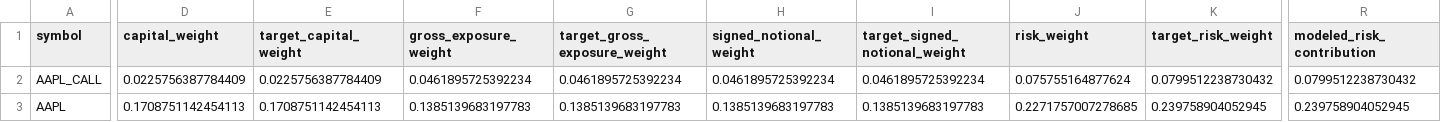
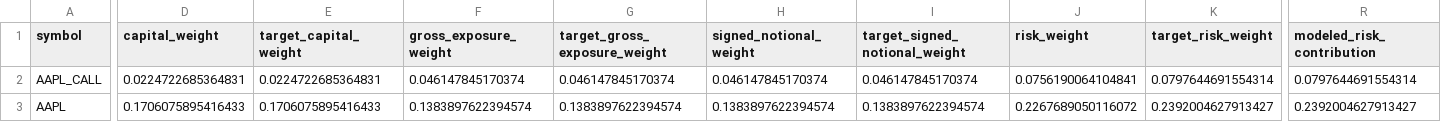
Before and after one commit to Agunp1/AI-Financial-Analyst, a CSV file: day67_instrument_risk_monitor.csv, drawn as a sheet; only a part is shown, gaps mark what is left out; the diff covers the shown part only; the diff names each change by its address in the sheet, - before the commit and + after, or states it on an @@ line.

```diff
--- a/day67_instrument_risk_monitor.csv
+++ b/day67_instrument_risk_monitor.csv
-D2 (capital_weight): 0.0225756387784409
+D2 (capital_weight): 0.0224722685364831
-E2 (target_capital_weight): 0.0225756387784409
+E2 (target_capital_weight): 0.0224722685364831
-F2 (gross_exposure_weight): 0.0461895725392234
+F2 (gross_exposure_weight): 0.046147845170374
-G2 (target_gross_exposure_weight): 0.0461895725392234
+G2 (target_gross_exposure_weight): 0.046147845170374
-H2 (signed_notional_weight): 0.0461895725392234
+H2 (signed_notional_weight): 0.046147845170374
-I2 (target_signed_notional_weight): 0.0461895725392234
+I2 (target_signed_notional_weight): 0.046147845170374
-J2 (risk_weight): 0.075755164877624
+J2 (risk_weight): 0.0756190064104841
-K2 (target_risk_weight): 0.0799512238730432
+K2 (target_risk_weight): 0.0797644691554314
-R2 (modeled_risk_contribution): 0.0799512238730432
+R2 (modeled_risk_contribution): 0.0797644691554314
-D3 (capital_weight): 0.1708751142454113
+D3 (capital_weight): 0.1706075895416433
-E3 (target_capital_weight): 0.1708751142454113
+E3 (target_capital_weight): 0.1706075895416433
-F3 (gross_exposure_weight): 0.1385139683197783
+F3 (gross_exposure_weight): 0.1383897622394574
-G3 (target_gross_exposure_weight): 0.1385139683197783
+G3 (target_gross_exposure_weight): 0.1383897622394574
-H3 (signed_notional_weight): 0.1385139683197783
+H3 (signed_notional_weight): 0.1383897622394574
-I3 (target_signed_notional_weight): 0.1385139683197783
+I3 (target_signed_notional_weight): 0.1383897622394574
-J3 (risk_weight): 0.2271757007278685
+J3 (risk_weight): 0.2267689050116072
-K3 (target_risk_weight): 0.239758904052945
+K3 (target_risk_weight): 0.2392004627913427
-R3 (modeled_risk_contribution): 0.239758904052945
+R3 (modeled_risk_contribution): 0.2392004627913427
```
Also changed, not shown: 171 edited cells elsewhere in this file, day75_live_instrument_prices.csv, day75_market_snapshot.csv, 18 other files.
